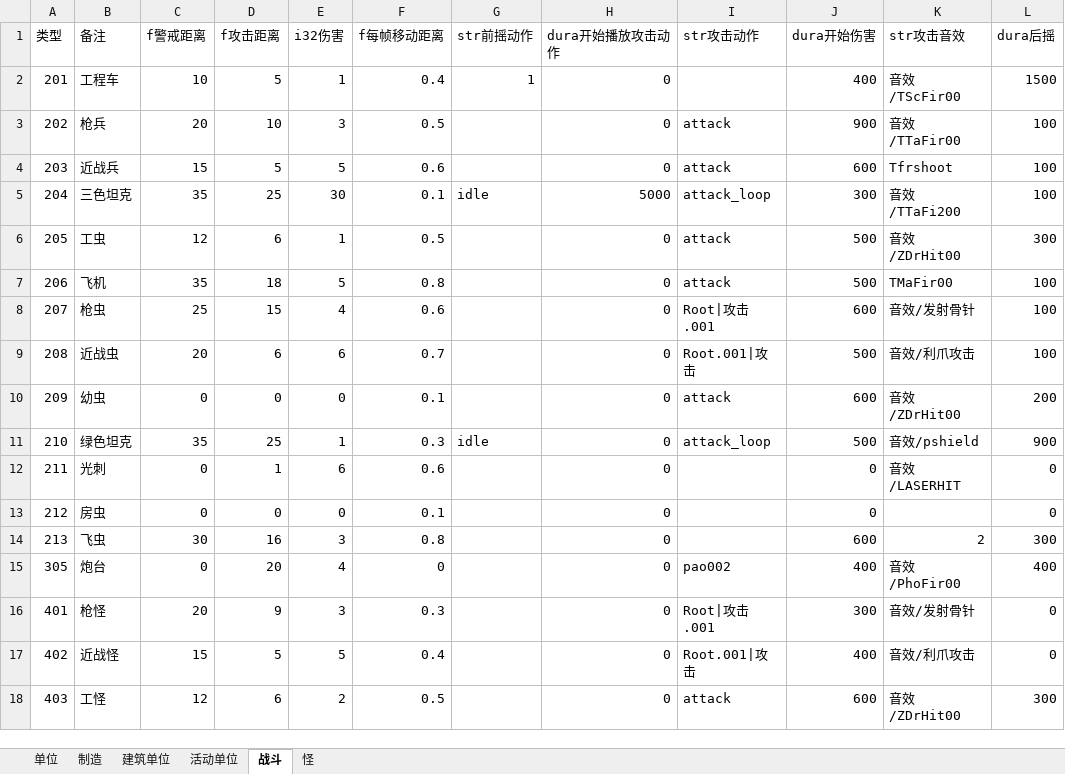
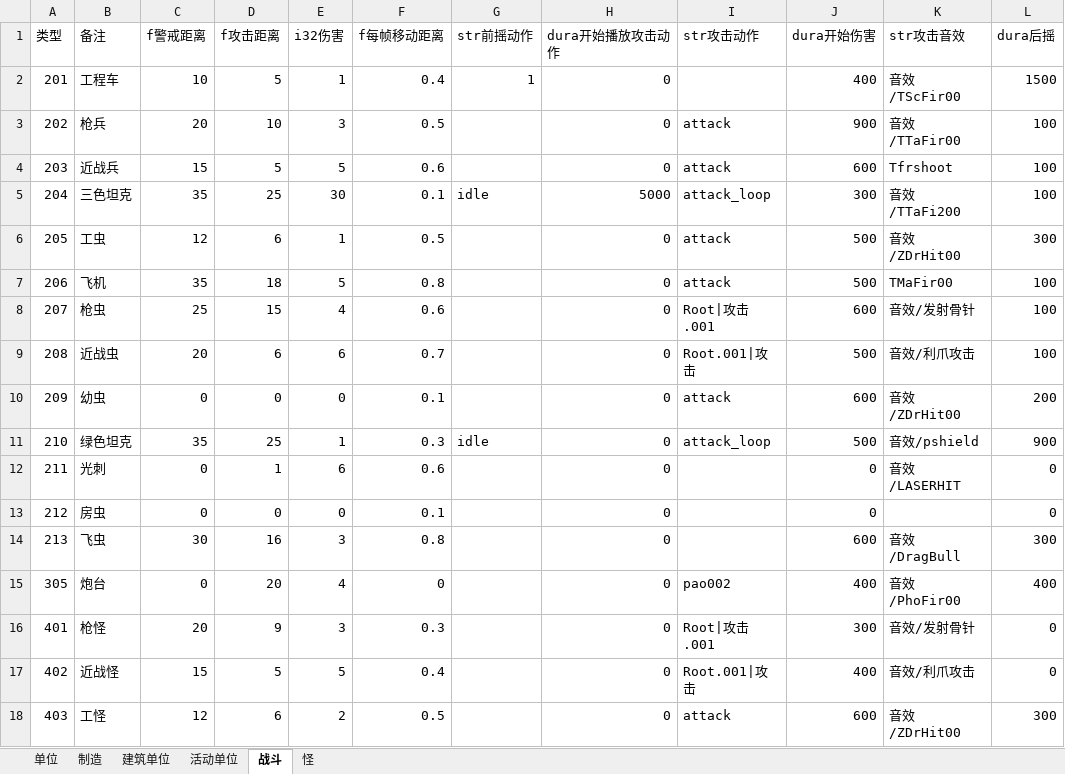
Before and after one commit to 544898458/Iocp20Coroutine, an Excel workbook: Iocp20Coroutine/表/单位.xlsx, sheet 战斗, drawn as a sheet; values as stored, in another font and other column widths than the file's, no borders; the diff names each change by its address in the sheet, - before the commit and + after, or states it on an @@ line.

```diff
--- a/Iocp20Coroutine/表/单位.xlsx (sheet 战斗)
+++ b/Iocp20Coroutine/表/单位.xlsx (sheet 战斗)
-K14 (str攻击音效): 2
+K14 (str攻击音效): 音效/DragBull
```
Also changed, not shown: sheet 单位, sheet 活动单位, 7 other files.
